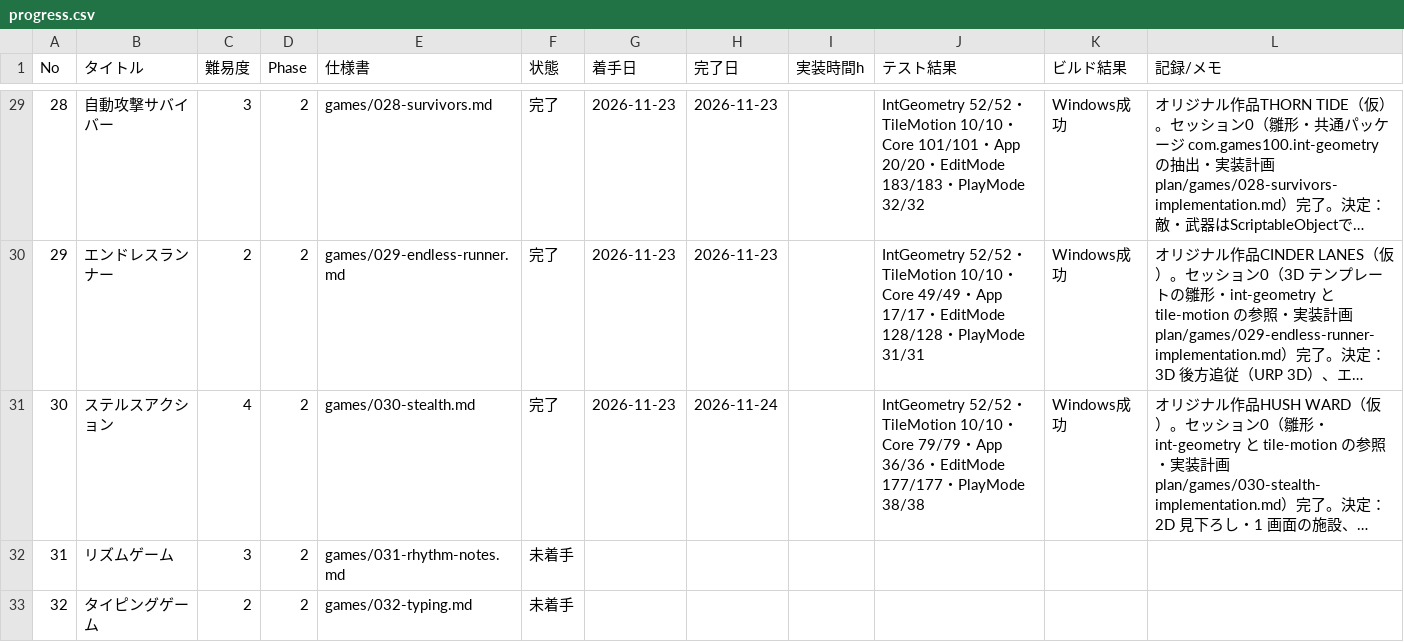
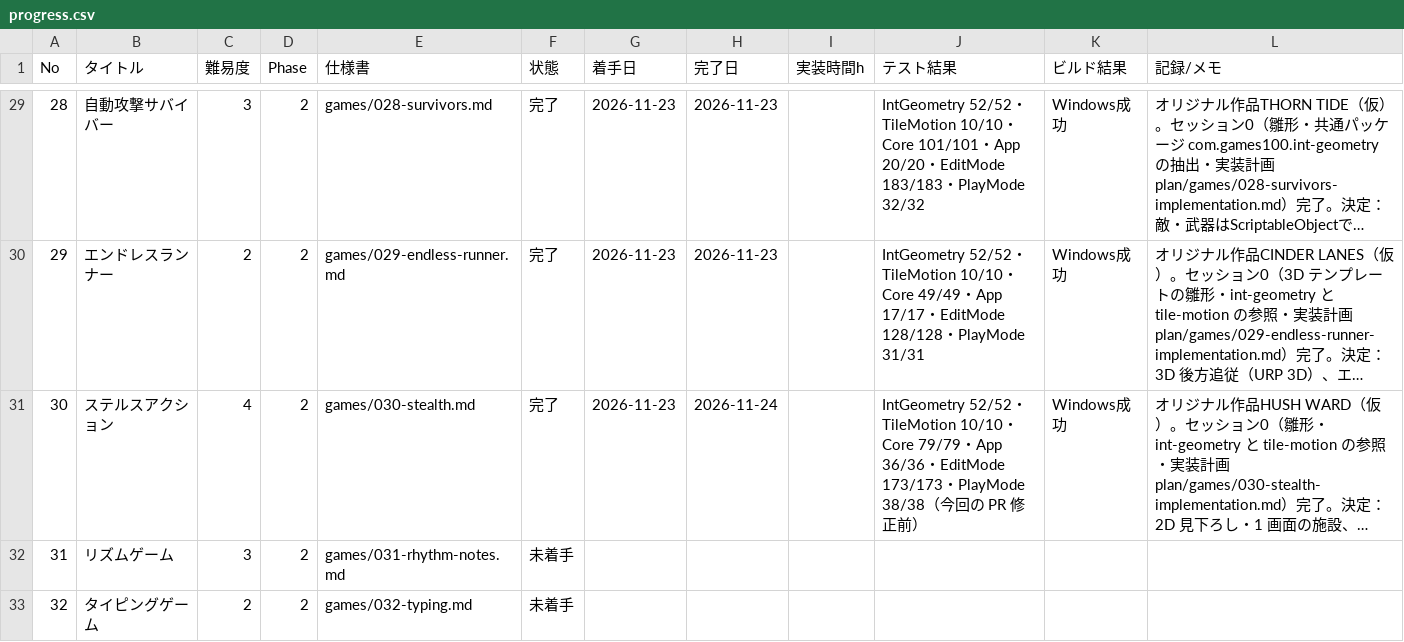
Before and after one commit to srndpty/unity-100games, a CSV file: plan/progress.csv, drawn as a sheet; only a part is shown, gaps mark what is left out; long unchanged cells end in …; the diff names each change by its address in the sheet, - before the commit and + after, or states it on an @@ line.

Commit message:
docs: 030 の Unity 検証の対象を明記する

```diff
--- a/plan/progress.csv
+++ b/plan/progress.csv
-J31 (テスト結果): …・EditMode 177/177・PlayMode 38/38
+J31 (テスト結果): …・EditMode 173/173・PlayMode 38/38（今回の PR 修正前）
```
